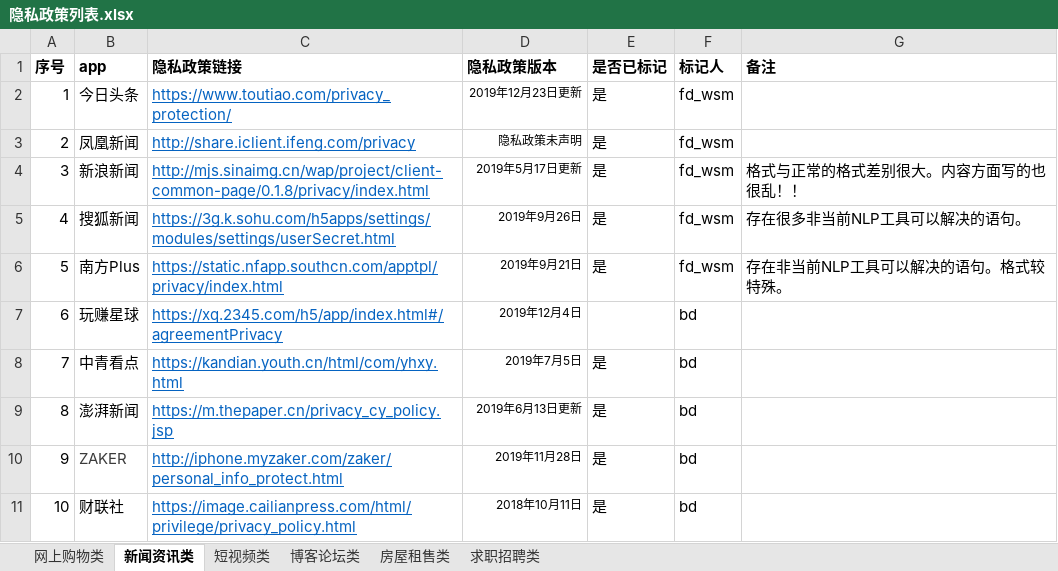
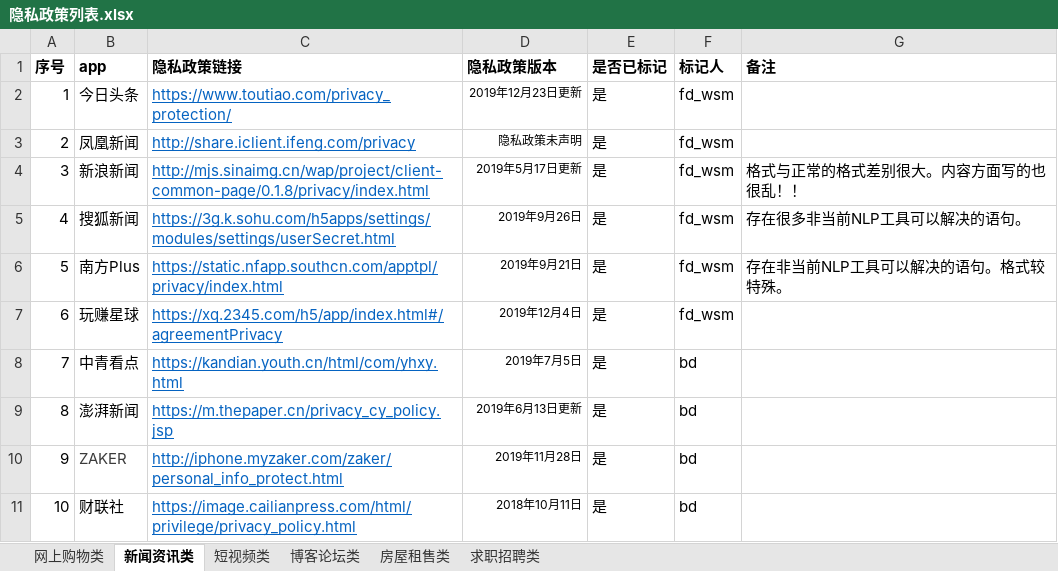
Before and after one commit to wishercatt/pp_annotate, an Excel workbook: 隐私政策列表.xlsx, sheet 新闻资讯类, drawn as a sheet; values as stored, in another font and other column widths than the file's, no borders; the diff names each change by its address in the sheet, - before the commit and + after, or states it on an @@ line.

```diff
--- a/隐私政策列表.xlsx (sheet 新闻资讯类)
+++ b/隐私政策列表.xlsx (sheet 新闻资讯类)
-E7 (是否已标记): (empty)
+E7 (是否已标记): 是
-F7 (标记人): bd
+F7 (标记人): fd_wsm
```
Also changed, not shown: sheet 房屋租售类, xml工具核对_0113.xlsx, 4 other files.
